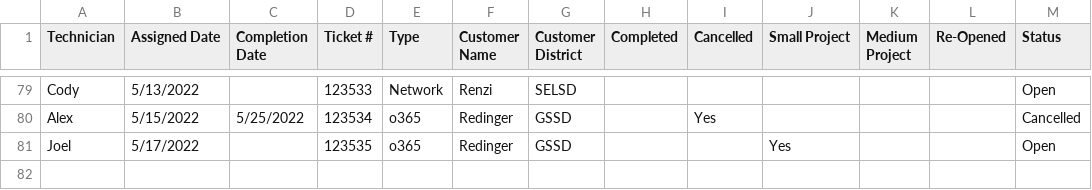
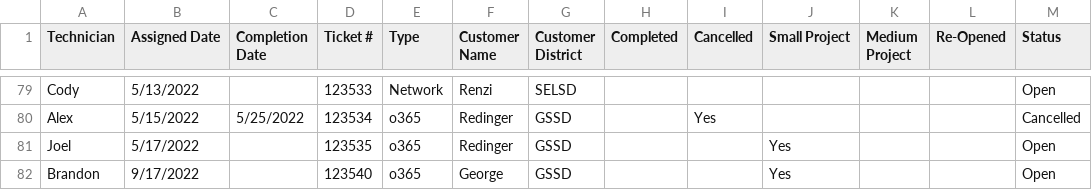
Before and after one commit to akosilar/power-bi-freshdesk, a CSV file: CCL Test Data.csv, drawn as a sheet; only a part is shown, gaps mark what is left out.

Commit message:
Update CCL Test Data.csv

```diff
--- a/CCL Test Data.csv
+++ b/CCL Test Data.csv
@@ -81 +81,2 @@ Alex,5/15/2022,5/25/2022,123534,o365,Redinger,GSSD,,Yes,,,,Cancelled
 Joel,5/17/2022,,123535,o365,Redinger,GSSD,,,Yes,,,Open
+Brandon,9/17/2022,,123540,o365,George,GSSD,,,Yes,,,Open
```
